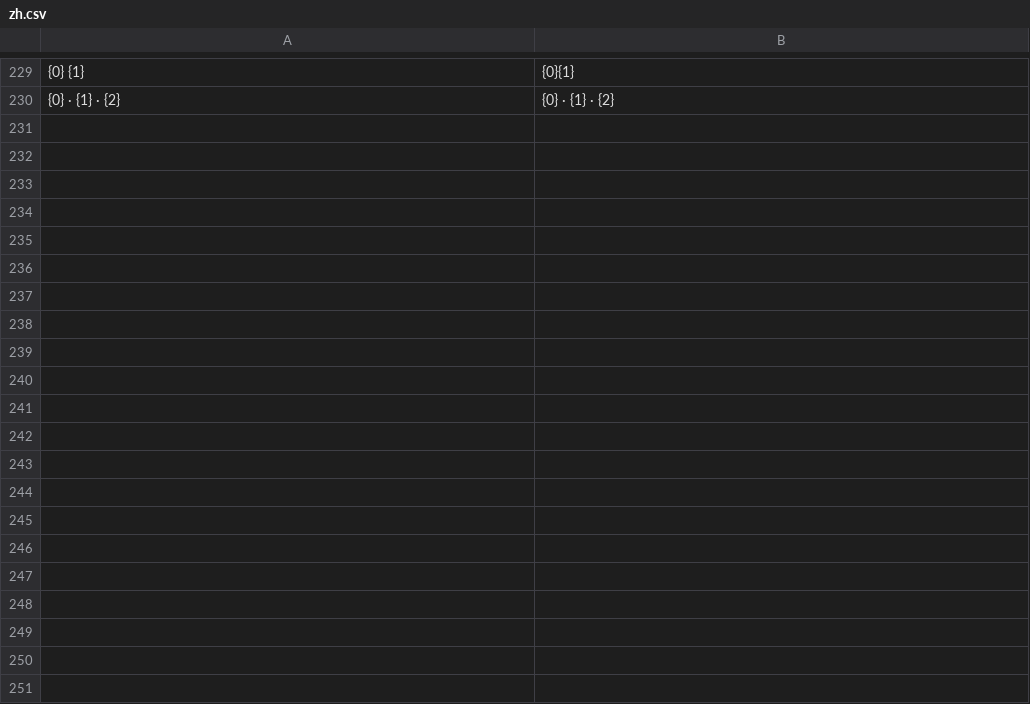
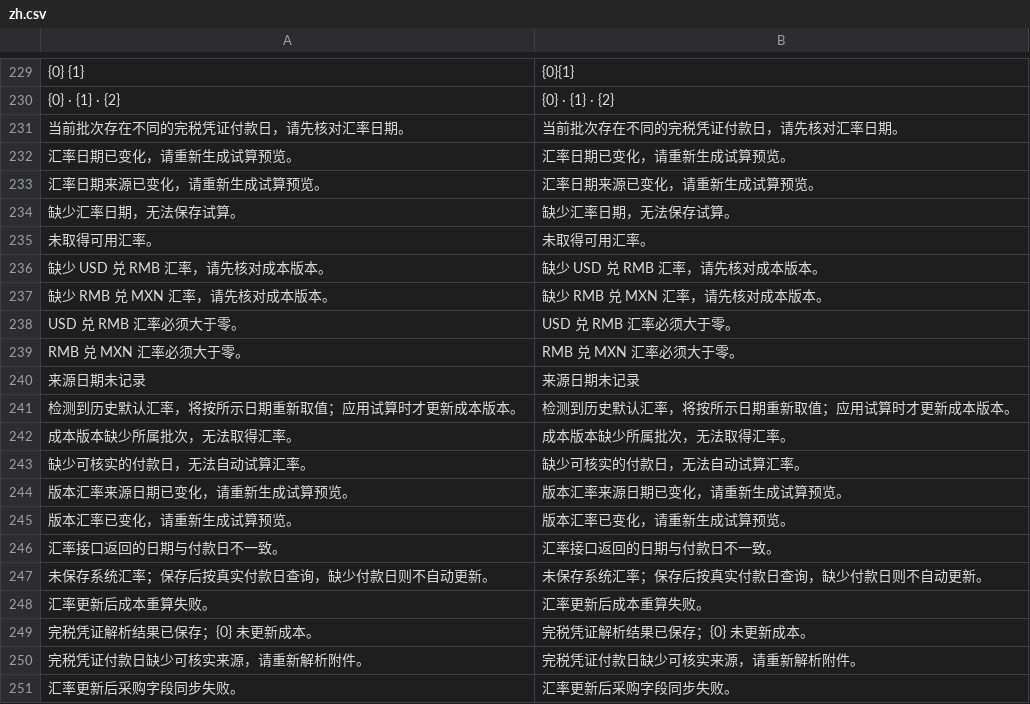
Before and after one commit to yueweiit/deeplinkerp-overseas_costing, a CSV file: overseas_costing/translations/zh.csv, drawn as a sheet; only a part is shown, gaps mark what is left out; the diff names each change by its address in the sheet, - before the commit and + after, or states it on an @@ line.

```diff
--- a/overseas_costing/translations/zh.csv
+++ b/overseas_costing/translations/zh.csv
+row 231: 当前批次存在不同的完税凭证付款日，请先核对汇率日期。 | 当前批次存在不同的完税凭证付款日，请先核对汇率日期。
+row 232: 汇率日期已变化，请重新生成试算预览。 | 汇率日期已变化，请重新生成试算预览。
+row 233: 汇率日期来源已变化，请重新生成试算预览。 | 汇率日期来源已变化，请重新生成试算预览。
+row 234: 缺少汇率日期，无法保存试算。 | 缺少汇率日期，无法保存试算。
+row 235: 未取得可用汇率。 | 未取得可用汇率。
+row 236: 缺少 USD 兑 RMB 汇率，请先核对成本版本。 | 缺少 USD 兑 RMB 汇率，请先核对成本版本。
+row 237: 缺少 RMB 兑 MXN 汇率，请先核对成本版本。 | 缺少 RMB 兑 MXN 汇率，请先核对成本版本。
+row 238: USD 兑 RMB 汇率必须大于零。 | USD 兑 RMB 汇率必须大于零。
+row 239: RMB 兑 MXN 汇率必须大于零。 | RMB 兑 MXN 汇率必须大于零。
+row 240: 来源日期未记录 | 来源日期未记录
+row 241: 检测到历史默认汇率，将按所示日期重新取值；应用试算时才更新成本版本。 | 检测到历史默认汇率，将按所示日期重新取值；应用试算时才更新成本版本。
+row 242: 成本版本缺少所属批次，无法取得汇率。 | 成本版本缺少所属批次，无法取得汇率。
+row 243: 缺少可核实的付款日，无法自动试算汇率。 | 缺少可核实的付款日，无法自动试算汇率。
+row 244: 版本汇率来源日期已变化，请重新生成试算预览。 | 版本汇率来源日期已变化，请重新生成试算预览。
+row 245: 版本汇率已变化，请重新生成试算预览。 | 版本汇率已变化，请重新生成试算预览。
+row 246: 汇率接口返回的日期与付款日不一致。 | 汇率接口返回的日期与付款日不一致。
+row 247: 未保存系统汇率；保存后按真实付款日查询，缺少付款日则不自动更新。 | 未保存系统汇率；保存后按真实付款日查询，缺少付款日则不自动更新。
+row 248: 汇率更新后成本重算失败。 | 汇率更新后成本重算失败。
+row 249: 完税凭证解析结果已保存；{0} 未更新成本。 | 完税凭证解析结果已保存；{0} 未更新成本。
+row 250: 完税凭证付款日缺少可核实来源，请重新解析附件。 | 完税凭证付款日缺少可核实来源，请重新解析附件。
+row 251: 汇率更新后采购字段同步失败。 | 汇率更新后采购字段同步失败。
```
Also changed, not shown: overseas_costing/translations/en.csv, overseas_costing/translations/es.csv, 19 other files.
